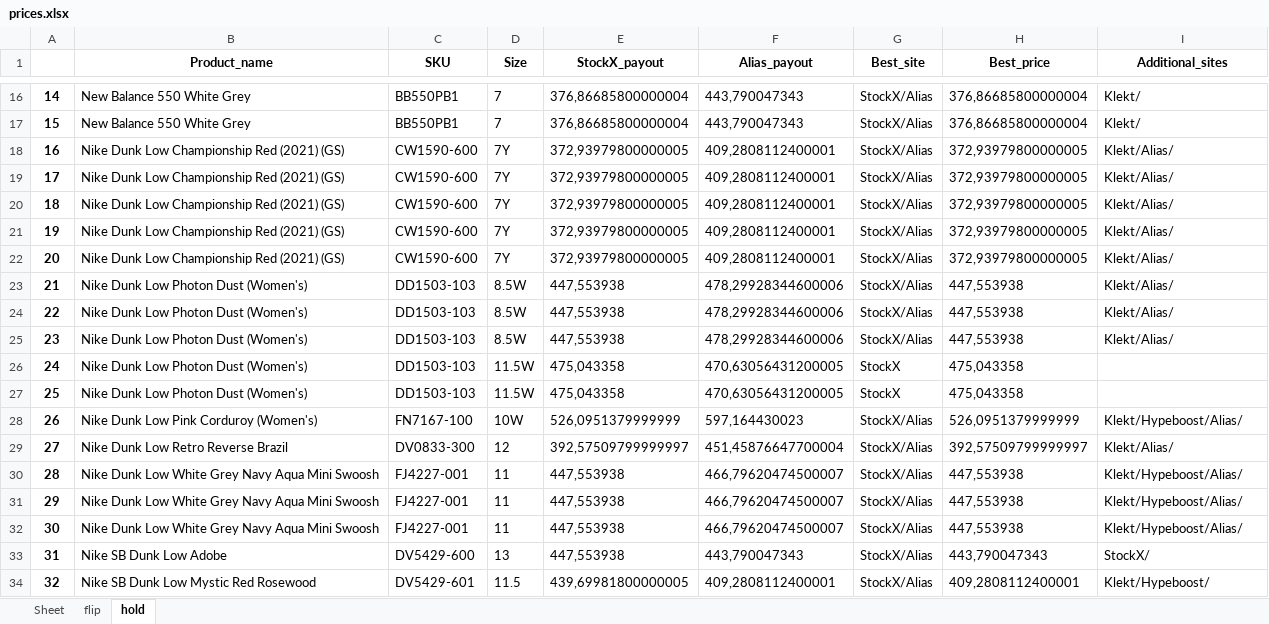
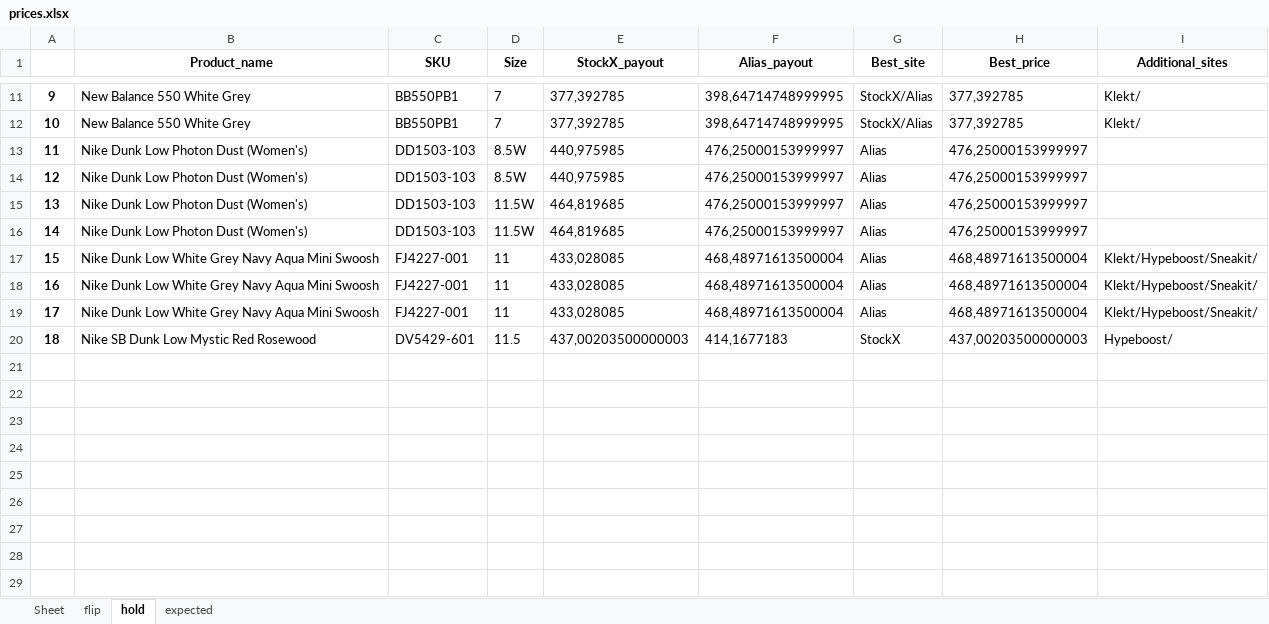
Before and after one commit to nudam00/SneakersPriceChecker, an Excel workbook: output/prices.xlsx, sheet hold, drawn as a sheet; only a part is shown, gaps mark what is left out; values as stored, in another font and other column widths than the file's, no borders; removed rows and columns are numbered as before the commit, all else as after; the diff covers the shown part only; the diff names each change by its address in the sheet, - before the commit and + after, or states it on an @@ line.

Commit message:
sneakit fixed

```diff
--- a/output/prices.xlsx (sheet hold)
+++ b/output/prices.xlsx (sheet hold)
+sheet tab: expected
@@ column A renumbered from row 6 down @@
-E11:E12 (StockX_payout): 376,86685800000004
+E11:E12 (StockX_payout): 377,392785
-F11:F12 (Alias_payout): 443,790047343
+F11:F12 (Alias_payout): 398,64714748999995
-H11:H12 (Best_price): 376,86685800000004
+H11:H12 (Best_price): 377,392785
-row 18: 16 | Nike Dunk Low Championship Red (2021) (GS) | CW1590-600 | 7Y | 372,93979800000005 | 409,2808112400001 | StockX/Alias | 372,93979800000005 | Klekt/Alias/
-row 19: 17 | Nike Dunk Low Championship Red (2021) (GS) | CW1590-600 | 7Y | 372,93979800000005 | 409,2808112400001 | StockX/Alias | 372,93979800000005 | Klekt/Alias/
-row 20: 18 | Nike Dunk Low Championship Red (2021) (GS) | CW1590-600 | 7Y | 372,93979800000005 | 409,2808112400001 | StockX/Alias | 372,93979800000005 | Klekt/Alias/
-row 21: 19 | Nike Dunk Low Championship Red (2021) (GS) | CW1590-600 | 7Y | 372,93979800000005 | 409,2808112400001 | StockX/Alias | 372,93979800000005 | Klekt/Alias/
-row 22: 20 | Nike Dunk Low Championship Red (2021) (GS) | CW1590-600 | 7Y | 372,93979800000005 | 409,2808112400001 | StockX/Alias | 372,93979800000005 | Klekt/Alias/
-E13:E14 (StockX_payout): 447,553938
+E13:E14 (StockX_payout): 440,975985
-F13:F14 (Alias_payout): 478,29928344600006
+F13:F14 (Alias_payout): 476,25000153999997
-G13:G14 (Best_site): StockX/Alias
+G13:G14 (Best_site): Alias
-H13:H14 (Best_price): 447,553938
+H13:H14 (Best_price): 476,25000153999997
-I13:I14 (Additional_sites): Klekt/Alias/
+I13:I14 (Additional_sites): (empty)
-row 25: 23 | Nike Dunk Low Photon Dust (Women's) | DD1503-103 | 8.5W | 447,553938 | 478,29928344600006 | StockX/Alias | 447,553938 | Klekt/Alias/
-E15:E16 (StockX_payout): 475,043358
+E15:E16 (StockX_payout): 464,819685
-F15:F16 (Alias_payout): 470,63056431200005
+F15:F16 (Alias_payout): 476,25000153999997
-G15:G16 (Best_site): StockX
+G15:G16 (Best_site): Alias
-H15:H16 (Best_price): 475,043358
+H15:H16 (Best_price): 476,25000153999997
-row 28: 26 | Nike Dunk Low Pink Corduroy (Women's) | FN7167-100 | 10W | 526,0951379999999 | 597,164430023 | StockX/Alias | 526,0951379999999 | Klekt/Hypeboost/Alias/
-row 29: 27 | Nike Dunk Low Retro Reverse Brazil | DV0833-300 | 12 | 392,57509799999997 | 451,45876647700004 | StockX/Alias | 392,57509799999997 | Klekt/Alias/
-E17:E19 (StockX_payout): 447,553938
+E17:E19 (StockX_payout): 433,028085
-F17:F19 (Alias_payout): 466,79620474500007
+F17:F19 (Alias_payout): 468,48971613500004
-G17:G19 (Best_site): StockX/Alias
+G17:G19 (Best_site): Alias
-H17:H19 (Best_price): 447,553938
+H17:H19 (Best_price): 468,48971613500004
-I17:I19 (Additional_sites): Klekt/Hypeboost/Alias/
+I17:I19 (Additional_sites): Klekt/Hypeboost/Sneakit/
-row 33: 31 | Nike SB Dunk Low Adobe | DV5429-600 | 13 | 447,553938 | 443,790047343 | StockX/Alias | 443,790047343 | StockX/
-E20 (StockX_payout): 439,69981800000005
+E20 (StockX_payout): 437,00203500000003
-F20 (Alias_payout): 409,2808112400001
+F20 (Alias_payout): 414,1677183
-G20 (Best_site): StockX/Alias
+G20 (Best_site): StockX
-H20 (Best_price): 409,2808112400001
+H20 (Best_price): 437,00203500000003
-I20 (Additional_sites): Klekt/Hypeboost/
+I20 (Additional_sites): Hypeboost/
```
Also changed, not shown: 3 added rows, 8 removed rows and 20 edited cells elsewhere in this sheet, sheet flip, input/stock.xlsx, 4 other files.
